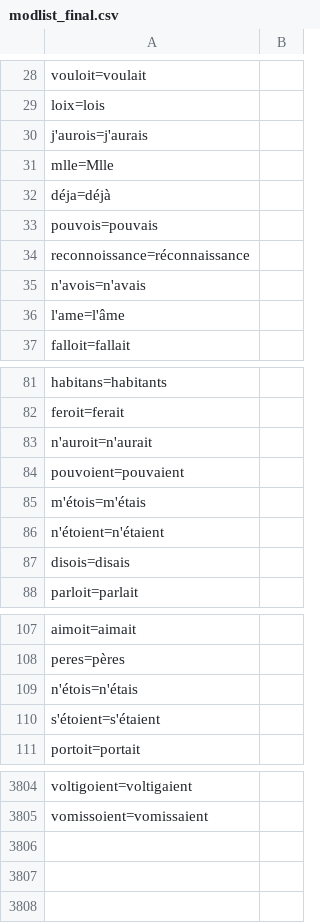
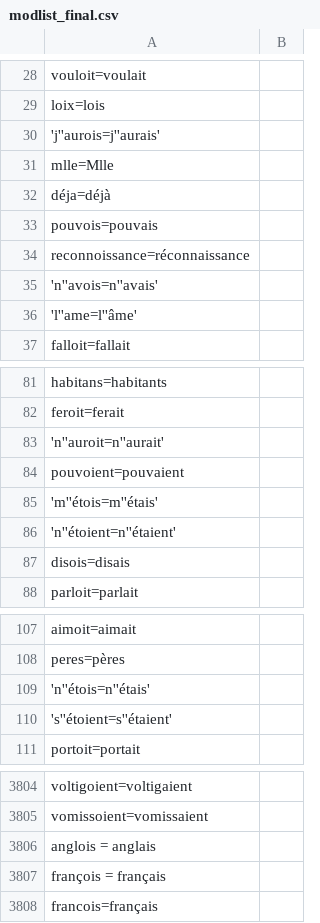
Before and after one commit to MiMoText/roman18, a CSV file: Python-Scripts/modlist_final.csv, drawn as a sheet; only a part is shown, gaps mark what is left out; the diff covers the shown part only.

Commit message:
updated modernization list

```diff
--- a/Python-Scripts/modlist_final.csv
+++ b/Python-Scripts/modlist_final.csv
@@ -29,3 +29,3 @@ vouloit=voulait
 loix=lois
-j'aurois=j'aurais
+'j''aurois=j''aurais'
 mlle=Mlle
@@ -34,4 +34,4 @@ pouvois=pouvais
 reconnoissance=réconnaissance
-n'avois=n'avais
-l'ame=l'âme
+'n''avois=n''avais'
+'l''ame=l''âme'
 falloit=fallait
@@ -82,6 +82,6 @@ habitans=habitants
 feroit=ferait
-n'auroit=n'aurait
+'n''auroit=n''aurait'
 pouvoient=pouvaient
-m'étois=m'étais
-n'étoient=n'étaient
+'m''étois=m''étais'
+'n''étoient=n''étaient'
 disois=disais
@@ -108,4 +108,4 @@ aimoit=aimait
 peres=pères
-n'étois=n'étais
-s'étoient=s'étaient
+'n''étois=n''étais'
+'s''étoient=s''étaient'
 portoit=portait
@@ -3805 +3805,4 @@ voltigoient=voltigaient
 vomissoient=vomissaient
+anglois = anglais
+françois = français
+francois=français
```
Also changed, not shown: 26 edited cells elsewhere in this file.
